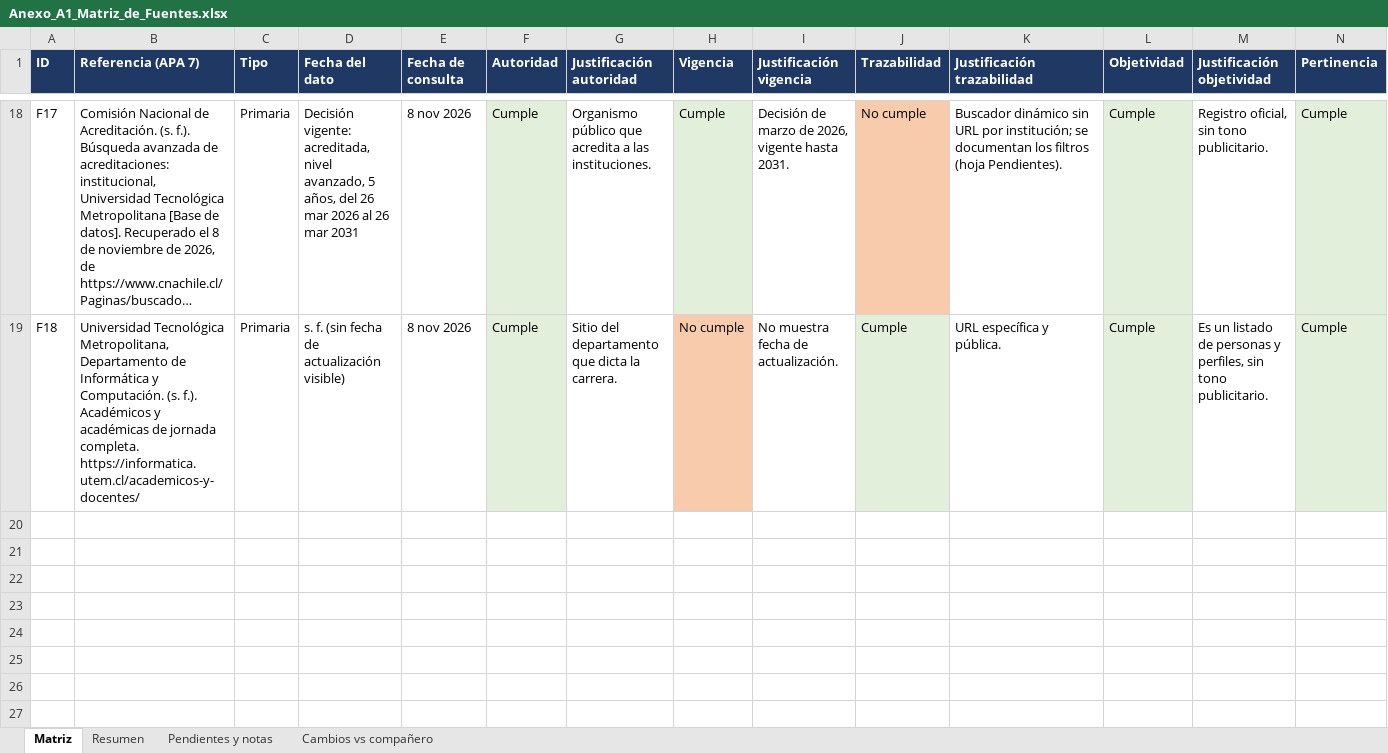
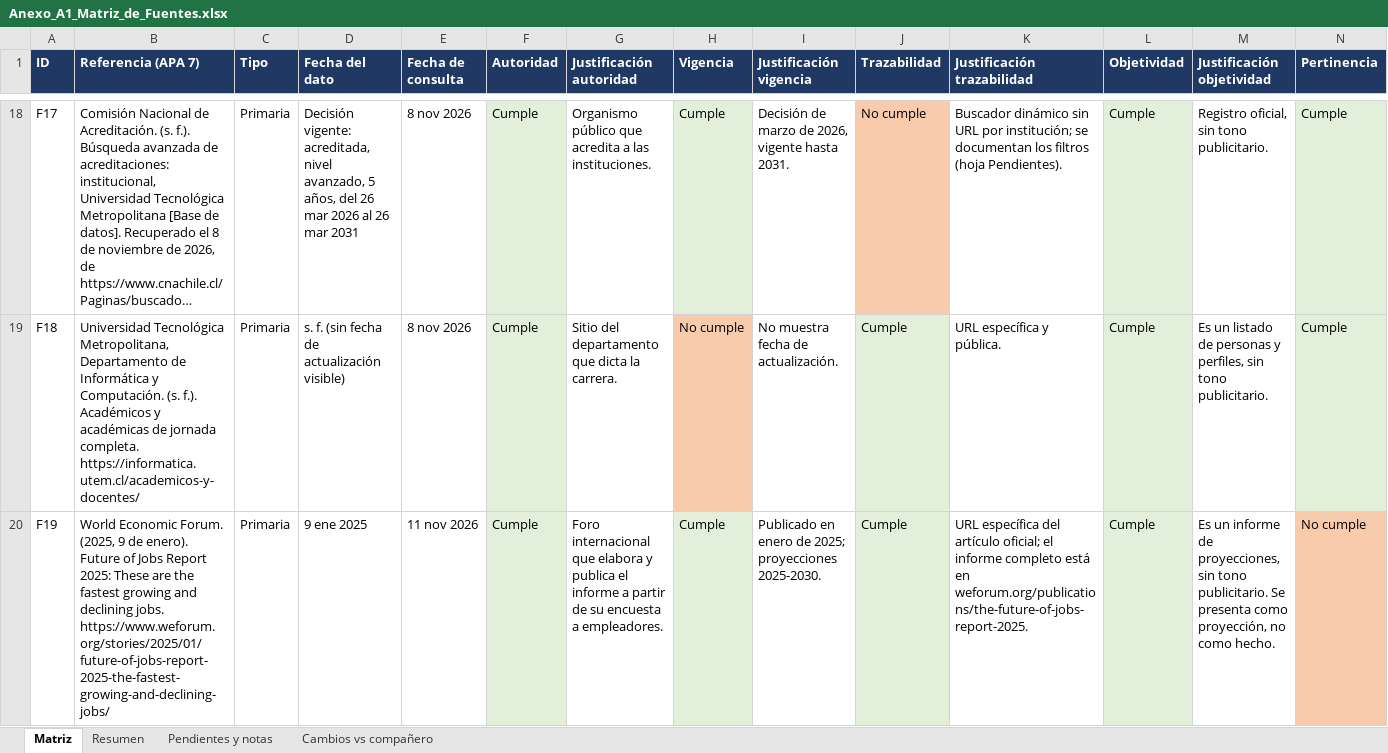
Before and after one commit to bortizp/proyecto-web-astro, an Excel workbook: docs/Anexo_A1_Matriz_de_Fuentes.xlsx, sheet Matriz, drawn as a sheet; only a part is shown, gaps mark what is left out; long unchanged cells end in …; values as stored, in another font and other column widths than the file's, no borders; rows hold the shown columns only; the diff names each change by its address in the sheet, - before the commit and + after, or states it on an @@ line.

Commit message:
Conecta componentes a colecciones y agrega fuente F19 sobre IA y empleo

```diff
--- a/docs/Anexo_A1_Matriz_de_Fuentes.xlsx (sheet Matriz)
+++ b/docs/Anexo_A1_Matriz_de_Fuentes.xlsx (sheet Matriz)
+row 20: F19 | World Economic Forum. (2025, 9 de enero). Future of Jobs Report 2025: These are the fastest growing and declining jobs. https://www.weforum.org/stories/2025/01/future-of-jobs-report-2025-the-fastest-growing-and-declining-jobs/ | Primaria | 9 ene 2025 | 11 nov 2026 | Cumple | Foro internacional que elabora y publica el informe a partir de su encuesta a empleadores. | Cumple | Publicado en enero de 2025; proyecciones 2025-2030. | Cumple | URL específica del artículo oficial; el informe completo está en weforum.org/publications/the-future-of-jobs-report-2025. | Cumple | Es un informe de proyecciones, sin tono publicitario. Se presenta como proyección, no como hecho. | No cumple
```
Also changed, not shown: sheet Resumen, sheet Pendientes y notas, 9 other files.
